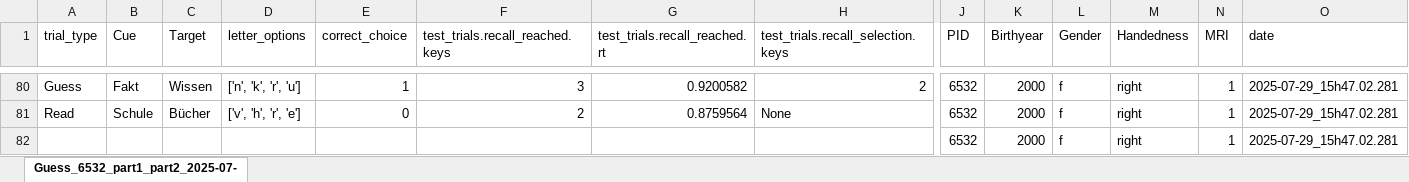
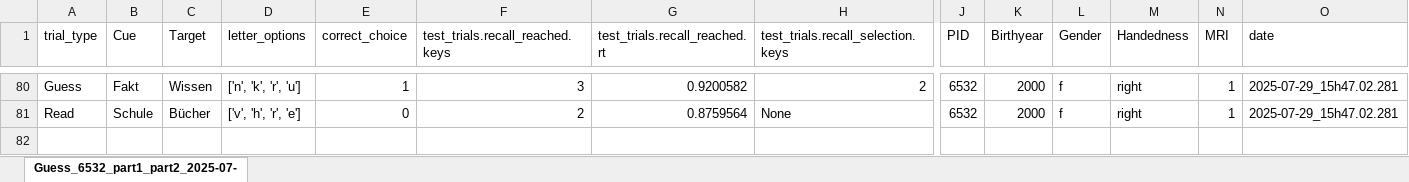
Before and after one commit to zs-nemecz/research_seminar, an Excel workbook: example_data/clean_Guess_6532_part1_part2_2025-07-29_15h47.02.281.xlsx, sheet Guess_6532_part1_part2_2025-07-, drawn as a sheet; only a part is shown, gaps mark what is left out; values as stored, in another font and other column widths than the file's, no borders; rows hold the shown columns only; the diff names each change by its address in the sheet, - before the commit and + after, or states it on an @@ line.

```diff
--- a/example_data/clean_Guess_6532_part1_part2_2025-07-29_15h47.02.281.xlsx (sheet Guess_6532_part1_part2_2025-07-)
+++ b/example_data/clean_Guess_6532_part1_part2_2025-07-29_15h47.02.281.xlsx (sheet Guess_6532_part1_part2_2025-07-)
-row 82:  |  |  |  |  |  |  |  | 6532 | 2000 | f | right | 1 | 2025-07-29_15h47.02.281
```
Also changed, not shown: example_data/clean_Guess_1167_part1_part2_2025-07-02_18h32.03.916.xlsx, example_data/clean_Guess_8823_part1_part2_2025-10-08_19h05.56.538.xlsx.
